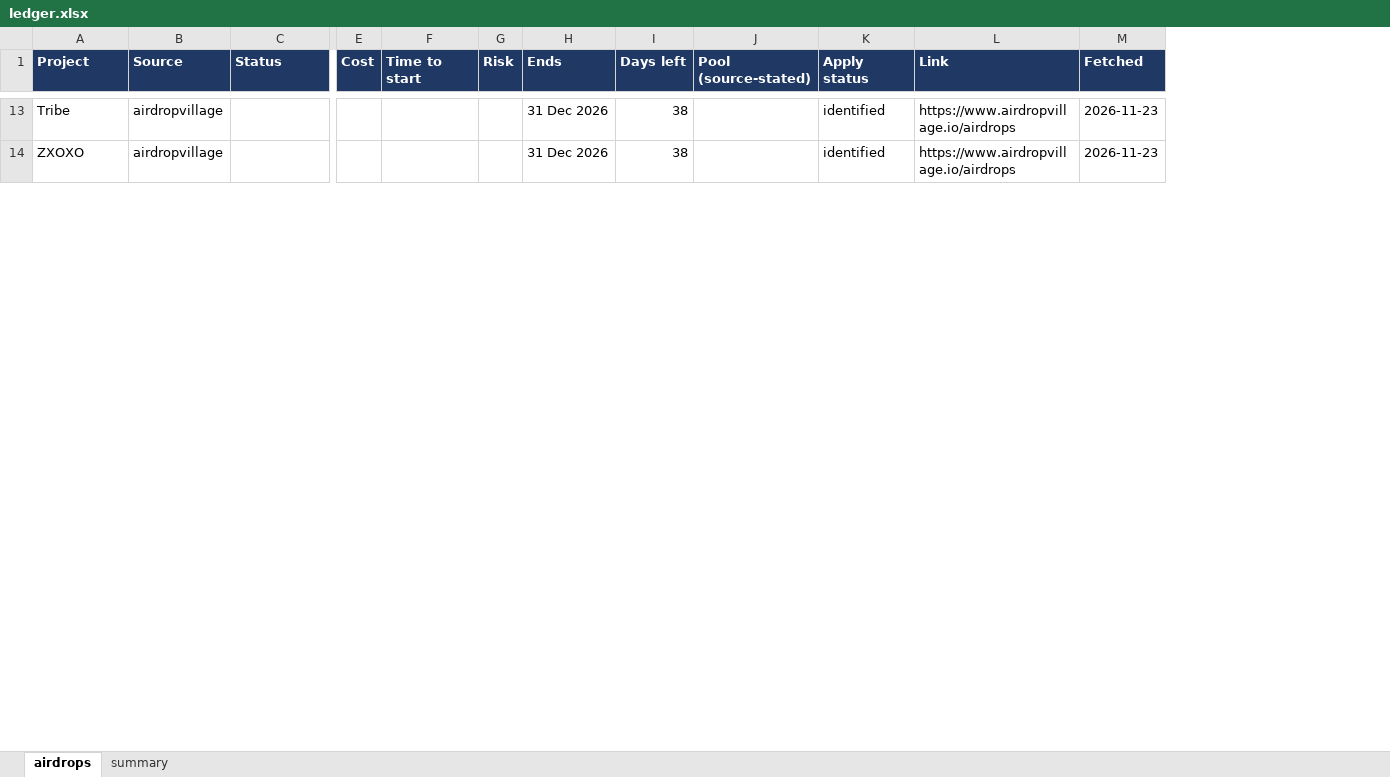
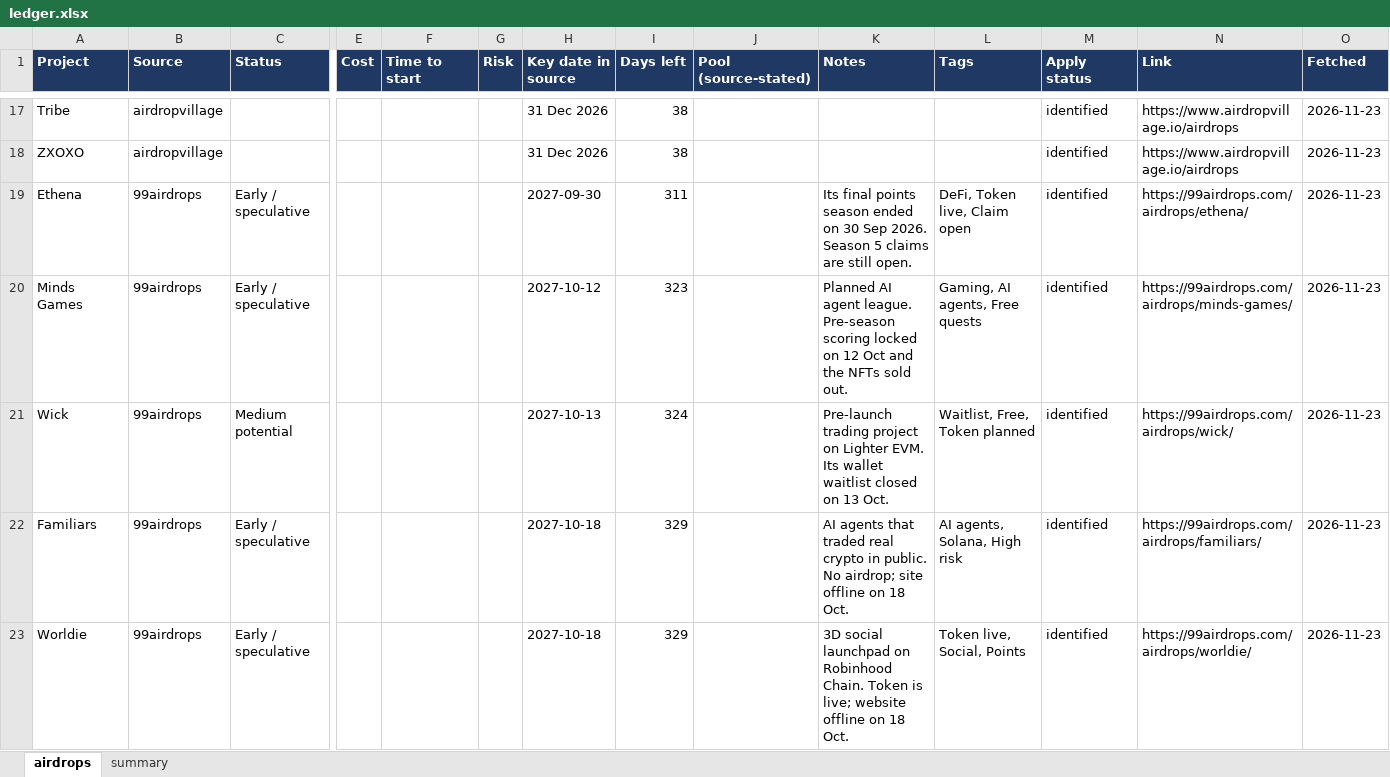
Before and after one commit to sandeshbagmare/crypto-airdrops-ops, an Excel workbook: ledger.xlsx, sheet airdrops, drawn as a sheet; only a part is shown, gaps mark what is left out; values as stored, in another font and other column widths than the file's, no borders; rows hold the shown columns only; the diff covers the shown part only; the diff names each change by its address in the sheet, - before the commit and + after, or states it on an @@ line.

Commit message:
Add 99airdrops source: 200 unique airdrops, derived key dates, notes and tags

```diff
--- a/ledger.xlsx (sheet airdrops)
+++ b/ledger.xlsx (sheet airdrops)
+column K (Notes), empty
+column L (Tags), empty
-H1: Ends
+H1: Key date in source
+row 19: Ethena | 99airdrops | Early / speculative |  |  |  | 2027-09-30 | 311 |  | Its final points season ended on 30 Sep 2026. Season 5 claims are still open. | DeFi, Token live, Claim open | identified | https://99airdrops.com/airdrops/ethena/ | 2026-11-23
+row 20: Minds Games | 99airdrops | Early / speculative |  |  |  | 2027-10-12 | 323 |  | Planned AI agent league. Pre-season scoring locked on 12 Oct and the NFTs sold out. | Gaming, AI agents, Free quests | identified | https://99airdrops.com/airdrops/minds-games/ | 2026-11-23
+row 21: Wick | 99airdrops | Medium potential |  |  |  | 2027-10-13 | 324 |  | Pre-launch trading project on Lighter EVM. Its wallet waitlist closed on 13 Oct. | Waitlist, Free, Token planned | identified | https://99airdrops.com/airdrops/wick/ | 2026-11-23
+row 22: Familiars | 99airdrops | Early / speculative |  |  |  | 2027-10-18 | 329 |  | AI agents that traded real crypto in public. No airdrop; site offline on 18 Oct. | AI agents, Solana, High risk | identified | https://99airdrops.com/airdrops/familiars/ | 2026-11-23
+row 23: Worldie | 99airdrops | Early / speculative |  |  |  | 2027-10-18 | 329 |  | 3D social launchpad on Robinhood Chain. Token is live; website offline on 18 Oct. | Token live, Social, Points | identified | https://99airdrops.com/airdrops/worldie/ | 2026-11-23
```
Also changed, not shown: 163 added rows and 8 edited cells elsewhere in this sheet, sheet summary, 4 other files.
